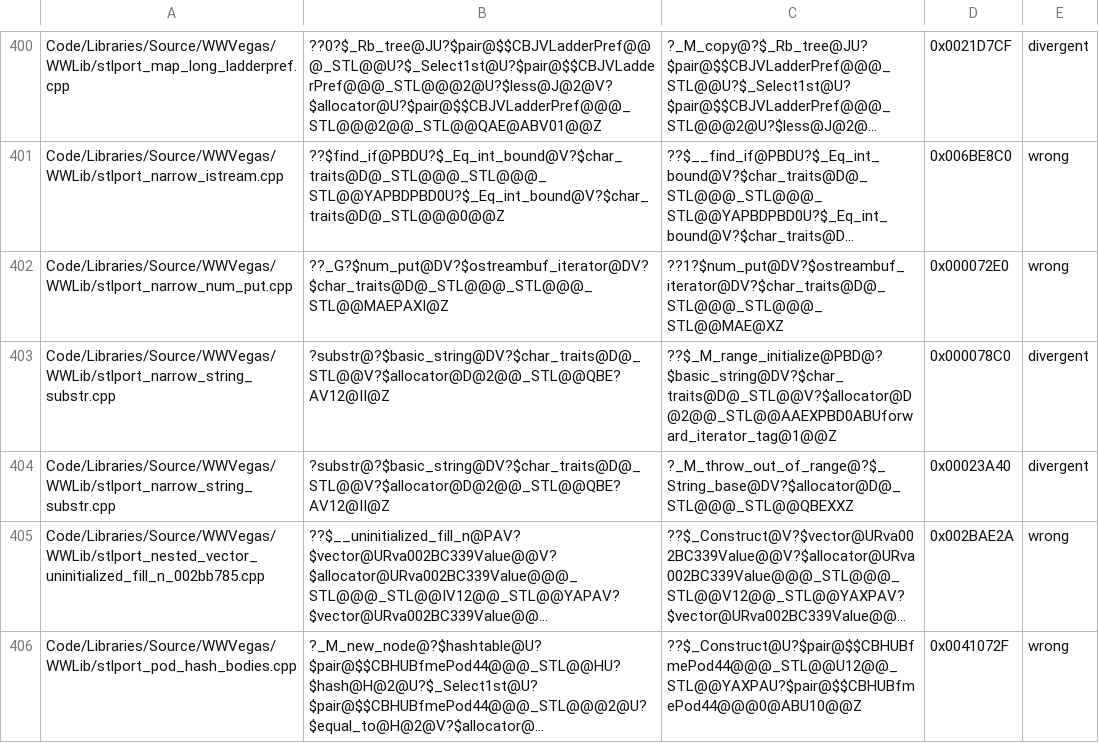
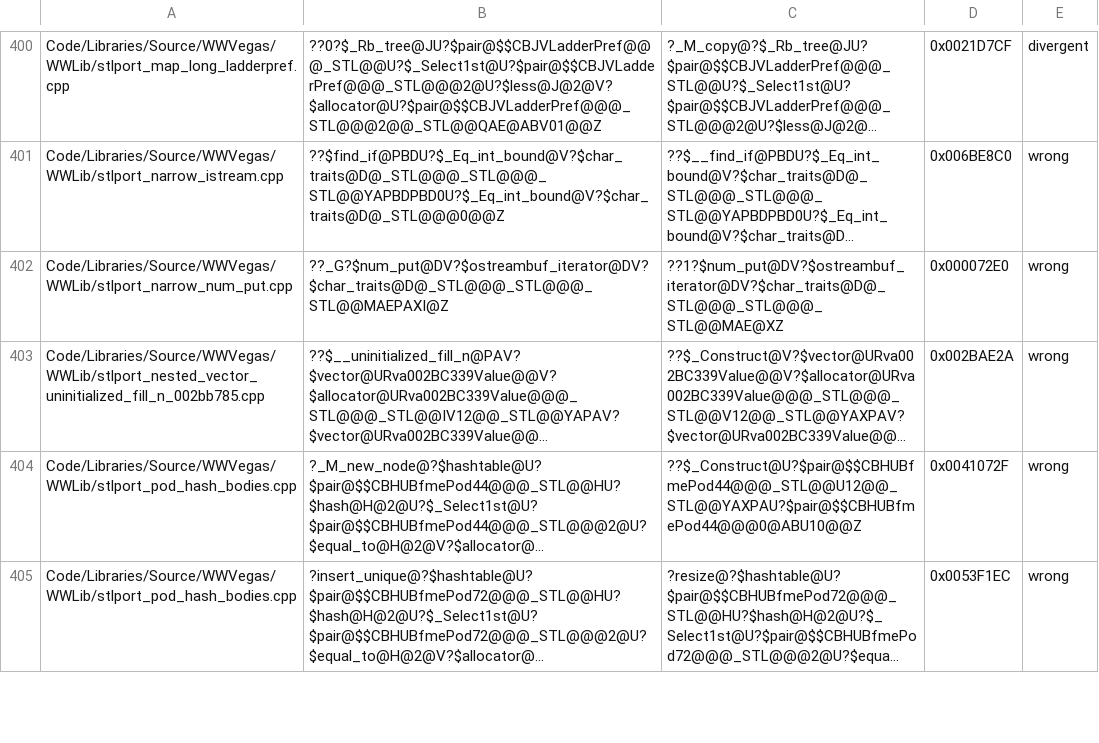
Before and after one commit to McMickey93/Open-BFME-2, a TSV file: reverse/code_identity_baseline.tsv, drawn as a sheet; only a part is shown, gaps mark what is left out; the shorter side is filled out with more unchanged rows; long unchanged cells end in …; the diff names each change by its address in the sheet, - before the commit and + after, or states it on an @@ line.

```diff
--- a/reverse/code_identity_baseline.tsv
+++ b/reverse/code_identity_baseline.tsv
-row 403: Code/Libraries/Source/WWVegas/WWLib/stlport_narrow_string_substr.cpp | ?substr@?$basic_string@DV?$char_traits@D@_STL@@V?$allocator@D@2@@_STL@@QBE?AV12@II@Z | ??$_M_range_initialize@PBD@?$basic_string@DV?$char_traits@D@_STL@@V?$allocator@D@2@@_STL@@AAEXPBD0ABUforward_iterator_tag@1@@Z | 0x000078C0 | divergent
-row 404: Code/Libraries/Source/WWVegas/WWLib/stlport_narrow_string_substr.cpp | ?substr@?$basic_string@DV?$char_traits@D@_STL@@V?$allocator@D@2@@_STL@@QBE?AV12@II@Z | ?_M_throw_out_of_range@?$_String_base@DV?$allocator@D@_STL@@@_STL@@QBEXXZ | 0x00023A40 | divergent
```
